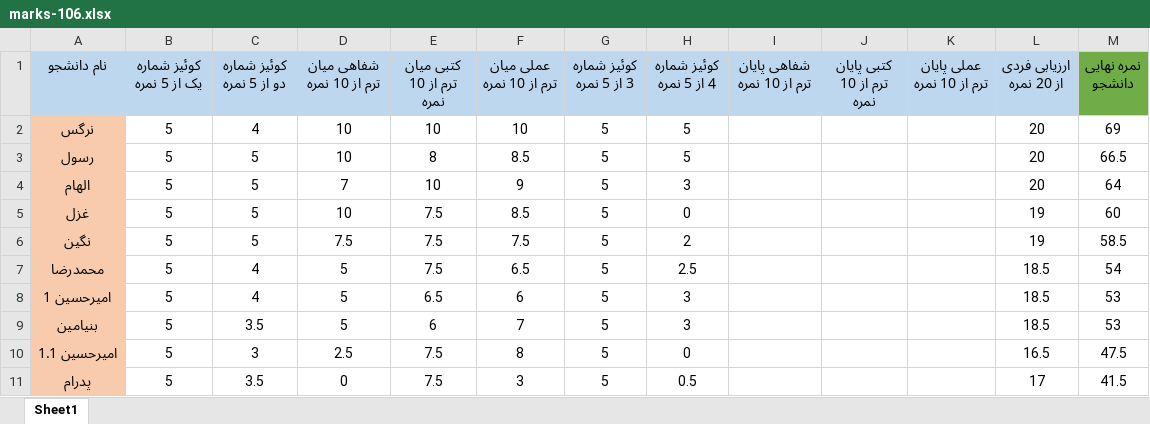
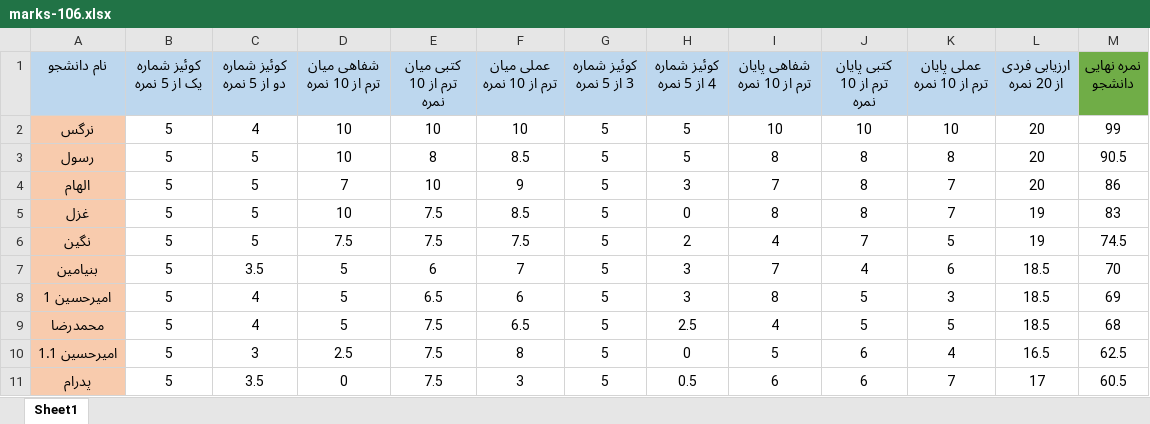
Before and after one commit to alireza-hashemii/CourseContent, an Excel workbook: Additional Helping Files/marks/marks-106.xlsx, sheet Sheet1, drawn as a sheet; values as stored, in another font and other column widths than the file's, no borders; removed rows and columns are numbered as before the commit, all else as after; the diff names each change by its address in the sheet, - before the commit and + after, or states it on an @@ line.

```diff
--- a/Additional Helping Files/marks/marks-106.xlsx (sheet Sheet1)
+++ b/Additional Helping Files/marks/marks-106.xlsx (sheet Sheet1)
-I2 (شفاهی پایان ترم از 10 نمره): (empty)
+I2 (شفاهی پایان ترم از 10 نمره): 10
-J2 (کتبی پایان ترم از 10 نمره): (empty)
+J2 (کتبی پایان ترم از 10 نمره): 10
-K2 (عملی پایان ترم از 10 نمره): (empty)
+K2 (عملی پایان ترم از 10 نمره): 10
-M2 (نمره نهایی دانشجو): 69
+M2 (نمره نهایی دانشجو): 99
-I3 (شفاهی پایان ترم از 10 نمره): (empty)
+I3 (شفاهی پایان ترم از 10 نمره): 8
-J3:J5 (کتبی پایان ترم از 10 نمره): (empty)
+J3:J5 (کتبی پایان ترم از 10 نمره): 8
-K3 (عملی پایان ترم از 10 نمره): (empty)
+K3 (عملی پایان ترم از 10 نمره): 8
-M3 (نمره نهایی دانشجو): 66.5
+M3 (نمره نهایی دانشجو): 90.5
-I4 (شفاهی پایان ترم از 10 نمره): (empty)
+I4 (شفاهی پایان ترم از 10 نمره): 7
-K4:K5 (عملی پایان ترم از 10 نمره): (empty)
+K4:K5 (عملی پایان ترم از 10 نمره): 7
-M4 (نمره نهایی دانشجو): 64
+M4 (نمره نهایی دانشجو): 86
-I5 (شفاهی پایان ترم از 10 نمره): (empty)
+I5 (شفاهی پایان ترم از 10 نمره): 8
-M5 (نمره نهایی دانشجو): 60
+M5 (نمره نهایی دانشجو): 83
-I6 (شفاهی پایان ترم از 10 نمره): (empty)
+I6 (شفاهی پایان ترم از 10 نمره): 4
-J6 (کتبی پایان ترم از 10 نمره): (empty)
+J6 (کتبی پایان ترم از 10 نمره): 7
-K6 (عملی پایان ترم از 10 نمره): (empty)
+K6 (عملی پایان ترم از 10 نمره): 5
-M6 (نمره نهایی دانشجو): 58.5
+M6 (نمره نهایی دانشجو): 74.5
-row 7: محمدرضا | 5 | 4 | 5 | 7.5 | 6.5 | 5 | 2.5 |  |  |  | 18.5 | 54
-row 8: امیرحسین 1 | 5 | 4 | 5 | 6.5 | 6 | 5 | 3 |  |  |  | 18.5 | 53
-I7 (شفاهی پایان ترم از 10 نمره): (empty)
+I7 (شفاهی پایان ترم از 10 نمره): 7
-J7 (کتبی پایان ترم از 10 نمره): (empty)
+J7 (کتبی پایان ترم از 10 نمره): 4
-K7 (عملی پایان ترم از 10 نمره): (empty)
+K7 (عملی پایان ترم از 10 نمره): 6
-M7 (نمره نهایی دانشجو): 53
+M7 (نمره نهایی دانشجو): 70
+row 8: امیرحسین 1 | 5 | 4 | 5 | 6.5 | 6 | 5 | 3 | 8 | 5 | 3 | 18.5 | 69
+row 9: محمدرضا | 5 | 4 | 5 | 7.5 | 6.5 | 5 | 2.5 | 4 | 5 | 5 | 18.5 | 68
-I10 (شفاهی پایان ترم از 10 نمره): (empty)
+I10 (شفاهی پایان ترم از 10 نمره): 5
-J10:J11 (کتبی پایان ترم از 10 نمره): (empty)
+J10:J11 (کتبی پایان ترم از 10 نمره): 6
-K10 (عملی پایان ترم از 10 نمره): (empty)
+K10 (عملی پایان ترم از 10 نمره): 4
-M10 (نمره نهایی دانشجو): 47.5
+M10 (نمره نهایی دانشجو): 62.5
-I11 (شفاهی پایان ترم از 10 نمره): (empty)
+I11 (شفاهی پایان ترم از 10 نمره): 6
-K11 (عملی پایان ترم از 10 نمره): (empty)
+K11 (عملی پایان ترم از 10 نمره): 7
-M11 (نمره نهایی دانشجو): 41.5
+M11 (نمره نهایی دانشجو): 60.5
```
Also changed, not shown: 3 other files.
